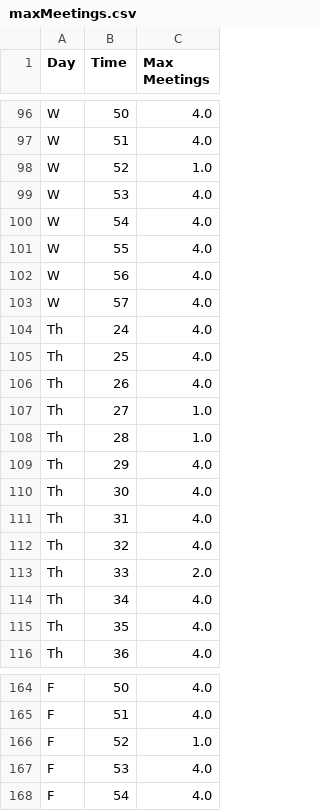
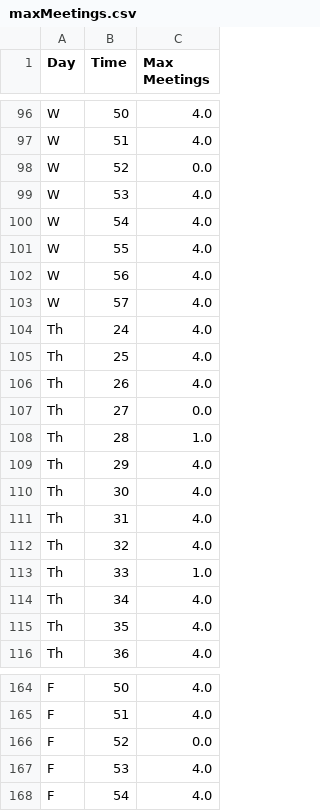
Before and after one commit to kevin51jiang/msci-435-project, a CSV file: data/maxMeetings.csv, drawn as a sheet; only a part is shown, gaps mark what is left out; the diff covers the shown part only.

```diff
--- a/data/maxMeetings.csv
+++ b/data/maxMeetings.csv
@@ -97,3 +97,3 @@ W,50,4.0
 W,51,4.0
-W,52,1.0
+W,52,0.0
 W,53,4.0
@@ -106,3 +106,3 @@ Th,25,4.0
 Th,26,4.0
-Th,27,1.0
+Th,27,0.0
 Th,28,1.0
@@ -112,3 +112,3 @@ Th,31,4.0
 Th,32,4.0
-Th,33,2.0
+Th,33,1.0
 Th,34,4.0
@@ -165,3 +165,3 @@ F,50,4.0
 F,51,4.0
-F,52,1.0
+F,52,0.0
 F,53,4.0
```
Also changed, not shown: 8 edited cells elsewhere in this file, 2 other files.
